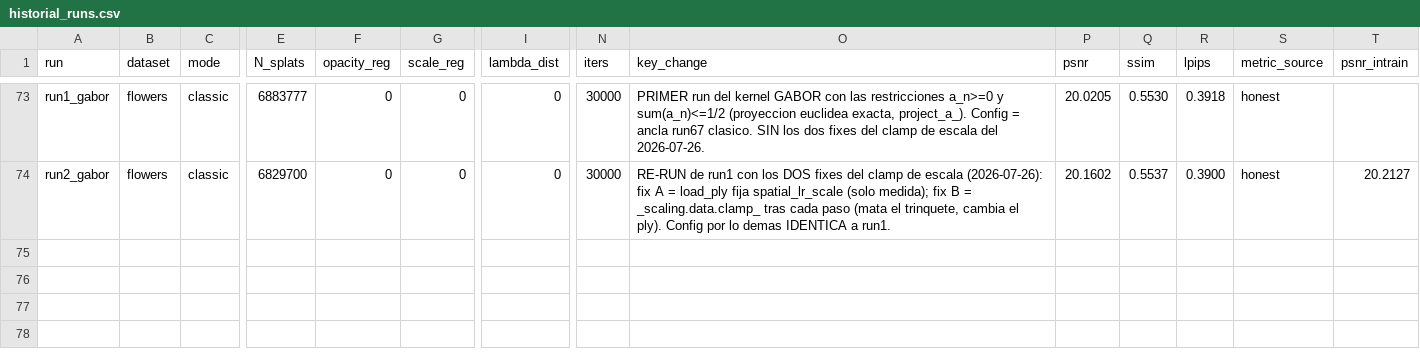
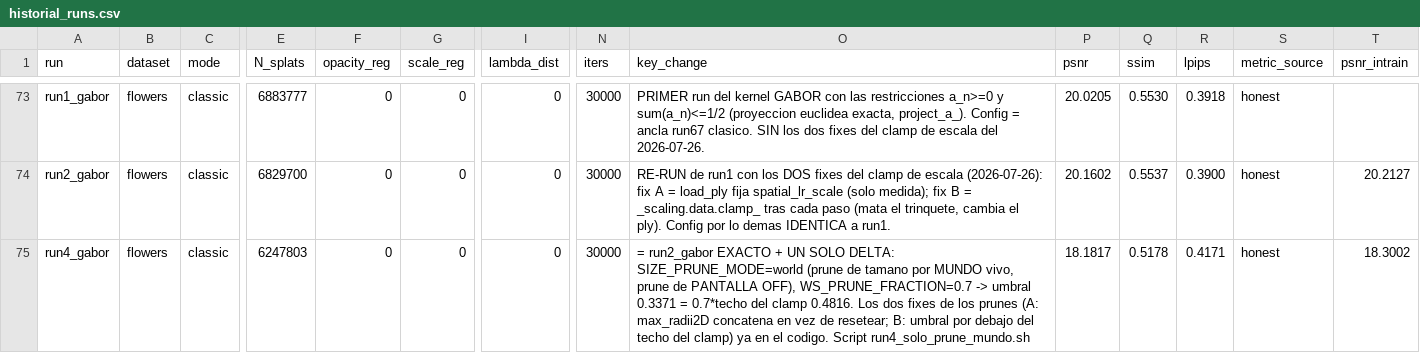
Before and after one commit to elbuho12Jesus/2d-gaussian-splatting-beta-gabor, a CSV file: historial_runs.csv, drawn as a sheet; only a part is shown, gaps mark what is left out; rows hold the shown columns only; the diff names each change by its address in the sheet, - before the commit and + after, or states it on an @@ line.

```diff
--- a/historial_runs.csv
+++ b/historial_runs.csv
+row 75: run4_gabor | flowers | classic | 6247803 | 0 | 0 | 0 | 30000 | = run2_gabor EXACTO + UN SOLO DELTA: SIZE_PRUNE_MODE=world (prune de tamano por MUNDO vivo, prune de PANTALLA OFF), WS_PRUNE_FRACTION=0.7 -> umbral 0.3371 = 0.7*techo del clamp 0.4816. Los dos fixes de los prunes (A: max_radii2D concatena en vez de resetear; B: umbral por debajo del techo del clamp) ya en el codigo. Script run4_solo_prune_mundo.sh | 18.1817 | 0.5178 | 0.4171 | honest | 18.3002
```
Also changed, not shown: 16 other files.
